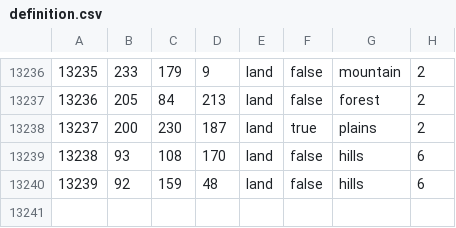
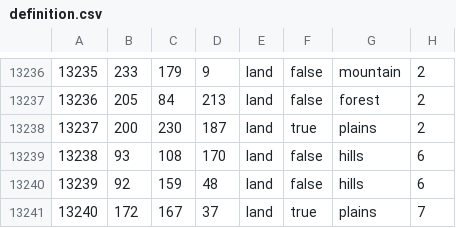
Before and after one commit to kxjlib/benis, a CSV file: benis/map/definition.csv, drawn as a sheet; only a part is shown, gaps mark what is left out; the diff names each change by its address in the sheet, - before the commit and + after, or states it on an @@ line.

```diff
--- a/benis/map/definition.csv
+++ b/benis/map/definition.csv
+row 13241: 13240 | 172 | 167 | 37 | land | true | plains | 7
```
Also changed, not shown: 25 other files.
